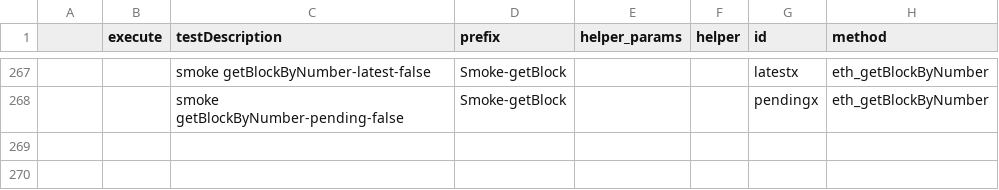
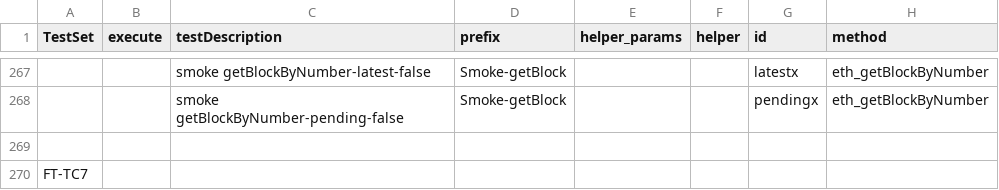
Before and after one commit to makkii-dev/qa-rpc, a CSV file: test_cases/testDriver.csv, drawn as a sheet; only a part is shown, gaps mark what is left out; rows hold the shown columns only; the diff names each change by its address in the sheet, - before the commit and + after, or states it on an @@ line.

```diff
--- a/test_cases/testDriver.csv
+++ b/test_cases/testDriver.csv
-A1: (empty)
+A1: TestSet
+row 269: (empty)
+row 270: FT-TC7
```
Also changed, not shown: 12 other files.
